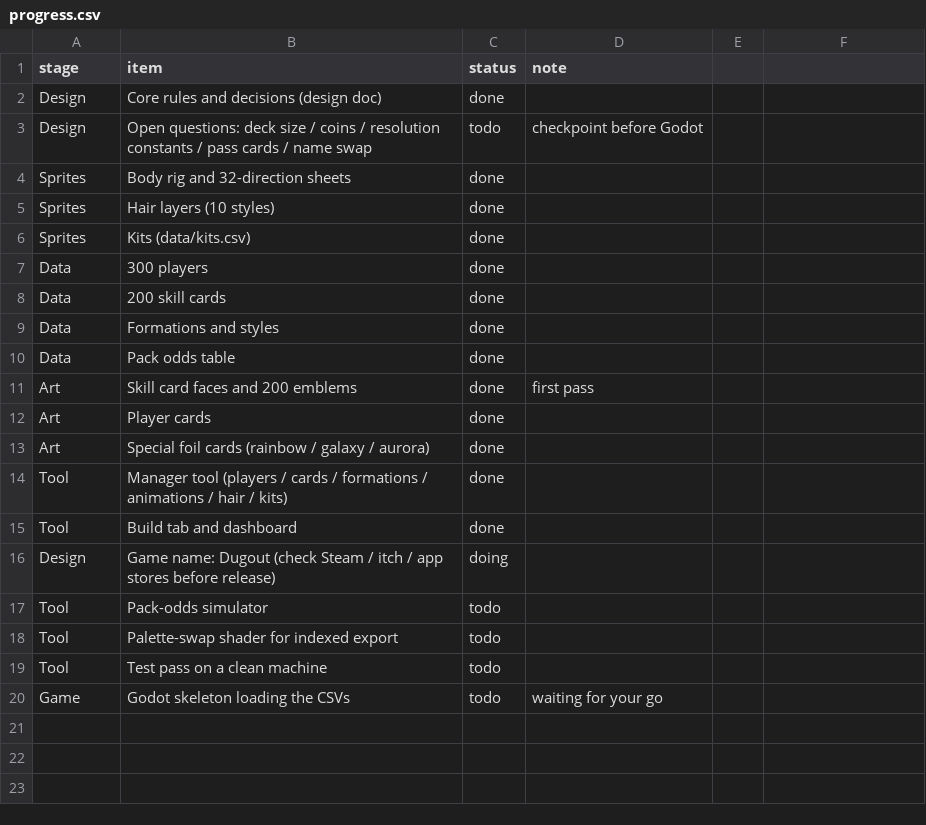
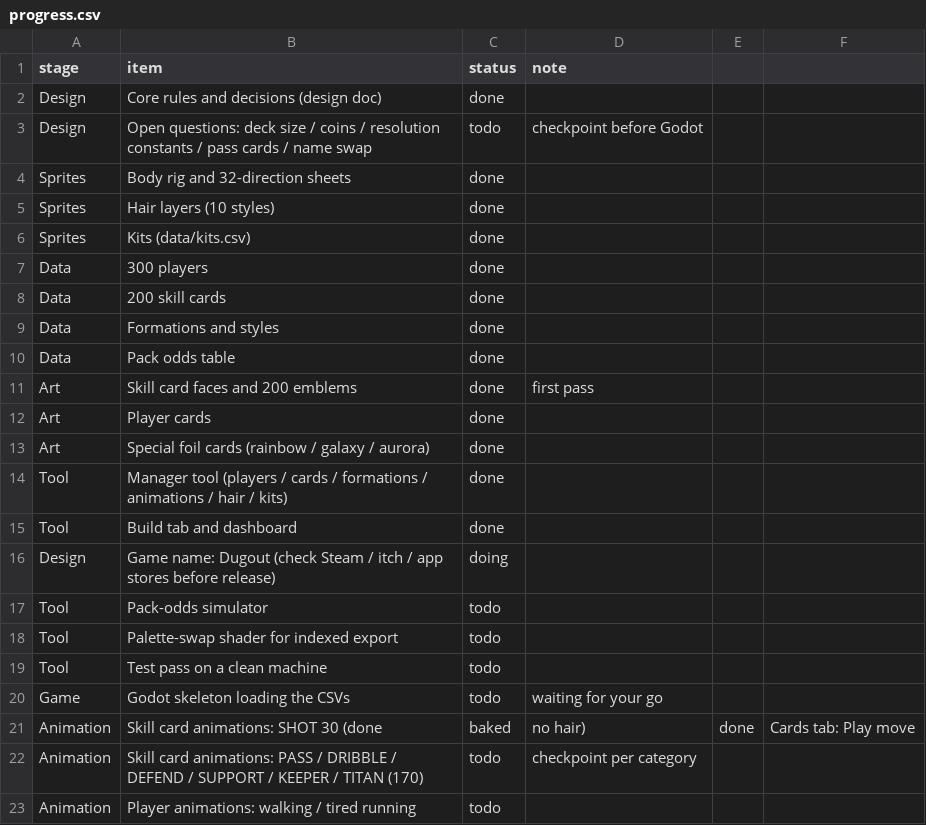
Before and after one commit to mundiakaluson/sprite-tan, a CSV file: data/progress.csv, drawn as a sheet.

```diff
--- a/data/progress.csv
+++ b/data/progress.csv
@@ -20 +20,4 @@ Tool,Test pass on a clean machine,todo,
 Game,Godot skeleton loading the CSVs,todo,waiting for your go
+Animation,Skill card animations: SHOT 30 (done, baked, no hair),done,Cards tab: Play move
+Animation,Skill card animations: PASS / DRIBBLE / DEFEND / SUPPORT / KEEPER / TITAN (170),todo,checkpoint per category
+Animation,Player animations: walking / tired running,todo,
```
Also changed, not shown: 33 other files.
